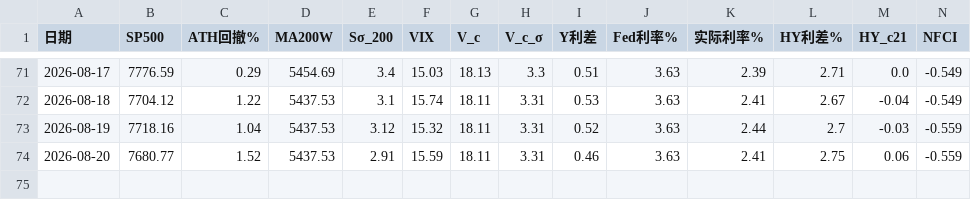
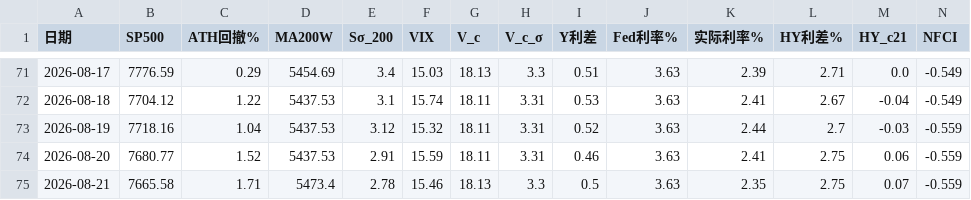
Before and after one commit to zhanghangrui1984-create/sp500-monitor, a CSV file: data/sp500_factors_history.csv, drawn as a sheet; only a part is shown, gaps mark what is left out; rows hold the shown columns only; the diff names each change by its address in the sheet, - before the commit and + after, or states it on an @@ line.

```diff
--- a/data/sp500_factors_history.csv
+++ b/data/sp500_factors_history.csv
+row 75: 2026-08-21 | 7665.58 | 1.71 | 5473.4 | 2.78 | 15.46 | 18.13 | 3.3 | 0.5 | 3.63 | 2.35 | 2.75 | 0.07 | -0.559
```
Also changed, not shown: data/sp500_realtime_db.csv, 1 other file.
